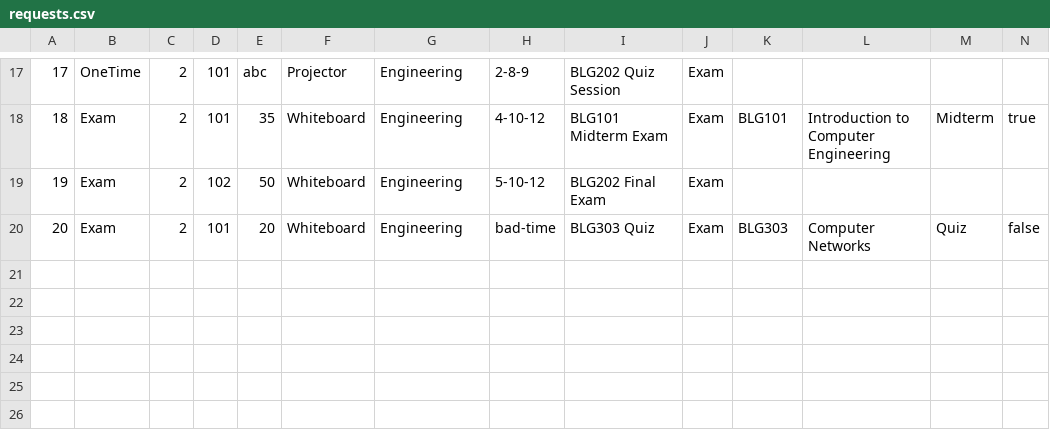
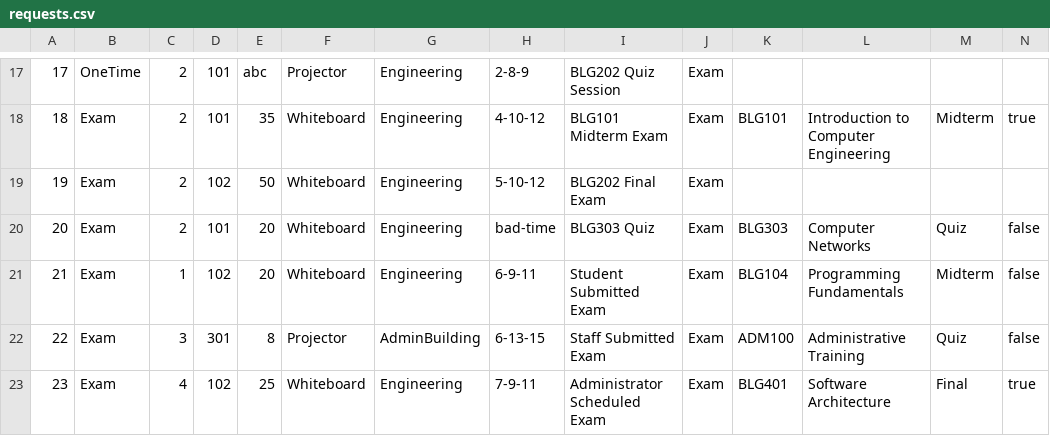
Before and after one commit to itu-itis24-attar22/resource-allocation-system, a CSV file: data/requests.csv, drawn as a sheet; only a part is shown, gaps mark what is left out; the diff names each change by its address in the sheet, - before the commit and + after, or states it on an @@ line.

Commit message:
test add request type permission examples

```diff
--- a/data/requests.csv
+++ b/data/requests.csv
+row 21: 21 | Exam | 1 | 102 | 20 | Whiteboard | Engineering | 6-9-11 | Student Submitted Exam | Exam | BLG104 | Programming Fundamentals | Midterm | false
+row 22: 22 | Exam | 3 | 301 | 8 | Projector | AdminBuilding | 6-13-15 | Staff Submitted Exam | Exam | ADM100 | Administrative Training | Quiz | false
+row 23: 23 | Exam | 4 | 102 | 25 | Whiteboard | Engineering | 7-9-11 | Administrator Scheduled Exam | Exam | BLG401 | Software Architecture | Final | true
```
